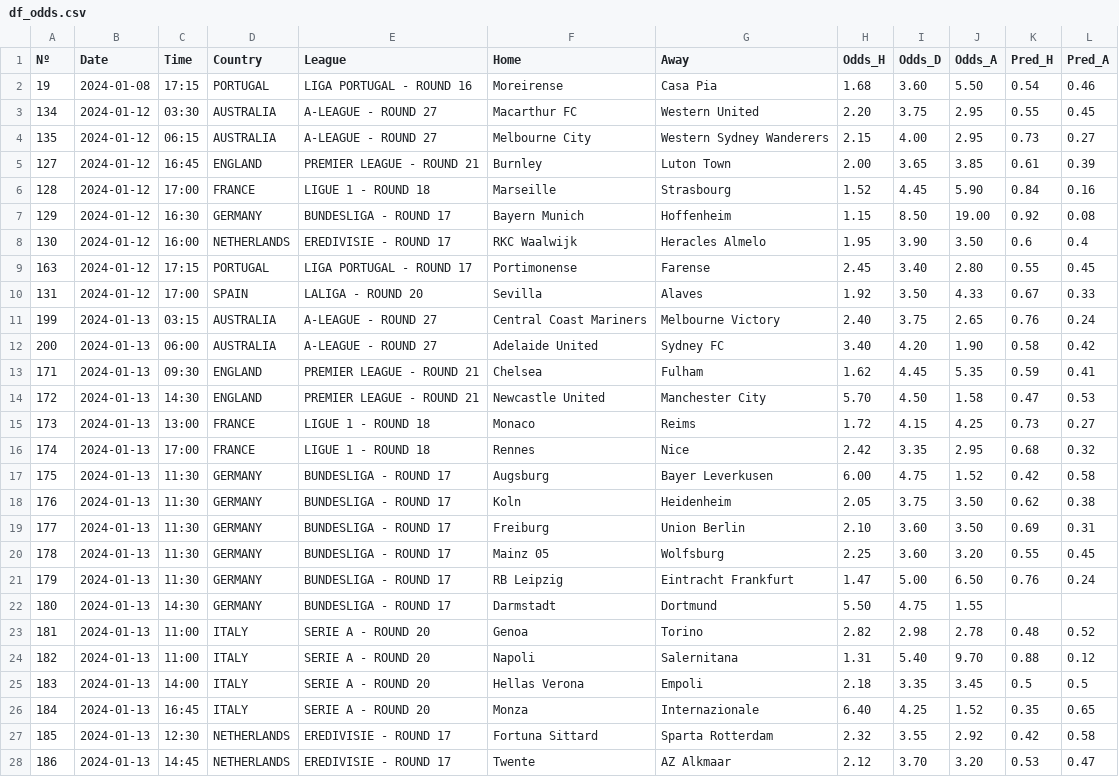
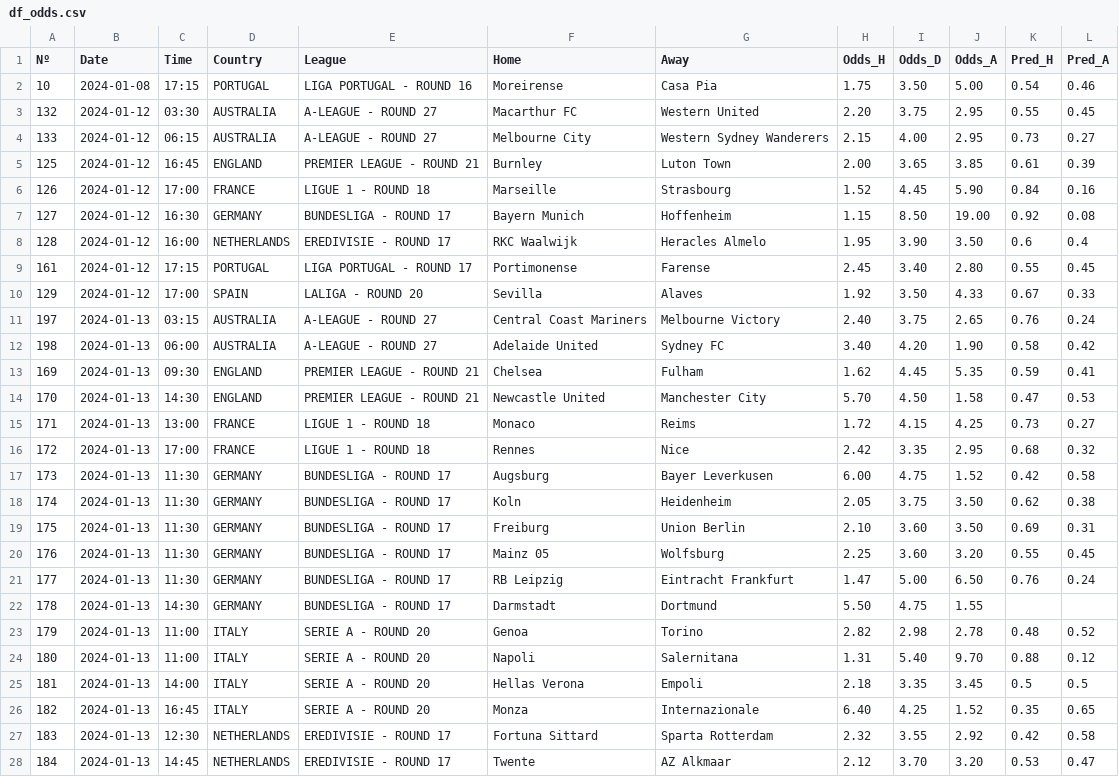
Before and after one commit to alanhassan/soccerprediction, a CSV file: df_odds.csv, drawn as a sheet; only a part is shown; the diff covers the shown part only.

Commit message:
Update df_odds.csv

```diff
--- a/df_odds.csv
+++ b/df_odds.csv
@@ -1,28 +1,28 @@
 Nº,Date,Time,Country,League,Home,Away,Odds_H,Odds_D,Odds_A,Pred_H,Pred_A
-19,2024-01-08,17:15,PORTUGAL,LIGA PORTUGAL - ROUND 16,Moreirense,Casa Pia,1.68,3.60,5.50,0.54,0.46
-134,2024-01-12,03:30,AUSTRALIA,A-LEAGUE - ROUND 27,Macarthur FC,Western United,2.20,3.75,2.95,0.55,0.45
-135,2024-01-12,06:15,AUSTRALIA,A-LEAGUE - ROUND 27,Melbourne City,Western Sydney Wanderers,2.15,4.00,2.95,0.73,0.27
-127,2024-01-12,16:45,ENGLAND,PREMIER LEAGUE - ROUND 21,Burnley,Luton Town,2.00,3.65,3.85,0.61,0.39
-128,2024-01-12,17:00,FRANCE,LIGUE 1 - ROUND 18,Marseille,Strasbourg,1.52,4.45,5.90,0.84,0.16
-129,2024-01-12,16:30,GERMANY,BUNDESLIGA - ROUND 17,Bayern Munich,Hoffenheim,1.15,8.50,19.00,0.92,0.08
-130,2024-01-12,16:00,NETHERLANDS,EREDIVISIE - ROUND 17,RKC Waalwijk,Heracles Almelo,1.95,3.90,3.50,0.6,0.4
-163,2024-01-12,17:15,PORTUGAL,LIGA PORTUGAL - ROUND 17,Portimonense,Farense,2.45,3.40,2.80,0.55,0.45
-131,2024-01-12,17:00,SPAIN,LALIGA - ROUND 20,Sevilla,Alaves,1.92,3.50,4.33,0.67,0.33
-199,2024-01-13,03:15,AUSTRALIA,A-LEAGUE - ROUND 27,Central Coast Mariners,Melbourne Victory,2.40,3.75,2.65,0.76,0.24
-200,2024-01-13,06:00,AUSTRALIA,A-LEAGUE - ROUND 27,Adelaide United,Sydney FC,3.40,4.20,1.90,0.58,0.42
-171,2024-01-13,09:30,ENGLAND,PREMIER LEAGUE - ROUND 21,Chelsea,Fulham,1.62,4.45,5.35,0.59,0.41
-172,2024-01-13,14:30,ENGLAND,PREMIER LEAGUE - ROUND 21,Newcastle United,Manchester City,5.70,4.50,1.58,0.47,0.53
-173,2024-01-13,13:00,FRANCE,LIGUE 1 - ROUND 18,Monaco,Reims,1.72,4.15,4.25,0.73,0.27
-174,2024-01-13,17:00,FRANCE,LIGUE 1 - ROUND 18,Rennes,Nice,2.42,3.35,2.95,0.68,0.32
-175,2024-01-13,11:30,GERMANY,BUNDESLIGA - ROUND 17,Augsburg,Bayer Leverkusen,6.00,4.75,1.52,0.42,0.58
-176,2024-01-13,11:30,GERMANY,BUNDESLIGA - ROUND 17,Koln,Heidenheim,2.05,3.75,3.50,0.62,0.38
-177,2024-01-13,11:30,GERMANY,BUNDESLIGA - ROUND 17,Freiburg,Union Berlin,2.10,3.60,3.50,0.69,0.31
-178,2024-01-13,11:30,GERMANY,BUNDESLIGA - ROUND 17,Mainz 05,Wolfsburg,2.25,3.60,3.20,0.55,0.45
-179,2024-01-13,11:30,GERMANY,BUNDESLIGA - ROUND 17,RB Leipzig,Eintracht Frankfurt,1.47,5.00,6.50,0.76,0.24
-180,2024-01-13,14:30,GERMANY,BUNDESLIGA - ROUND 17,Darmstadt,Dortmund,5.50,4.75,1.55,,
-181,2024-01-13,11:00,ITALY,SERIE A - ROUND 20,Genoa,Torino,2.82,2.98,2.78,0.48,0.52
-182,2024-01-13,11:00,ITALY,SERIE A - ROUND 20,Napoli,Salernitana,1.31,5.40,9.70,0.88,0.12
-183,2024-01-13,14:00,ITALY,SERIE A - ROUND 20,Hellas Verona,Empoli,2.18,3.35,3.45,0.5,0.5
-184,2024-01-13,16:45,ITALY,SERIE A - ROUND 20,Monza,Internazionale,6.40,4.25,1.52,0.35,0.65
-185,2024-01-13,12:30,NETHERLANDS,EREDIVISIE - ROUND 17,Fortuna Sittard,Sparta Rotterdam,2.32,3.55,2.92,0.42,0.58
-186,2024-01-13,14:45,NETHERLANDS,EREDIVISIE - ROUND 17,Twente,AZ Alkmaar,2.12,3.70,3.20,0.53,0.47
+10,2024-01-08,17:15,PORTUGAL,LIGA PORTUGAL - ROUND 16,Moreirense,Casa Pia,1.75,3.50,5.00,0.54,0.46
+132,2024-01-12,03:30,AUSTRALIA,A-LEAGUE - ROUND 27,Macarthur FC,Western United,2.20,3.75,2.95,0.55,0.45
+133,2024-01-12,06:15,AUSTRALIA,A-LEAGUE - ROUND 27,Melbourne City,Western Sydney Wanderers,2.15,4.00,2.95,0.73,0.27
+125,2024-01-12,16:45,ENGLAND,PREMIER LEAGUE - ROUND 21,Burnley,Luton Town,2.00,3.65,3.85,0.61,0.39
+126,2024-01-12,17:00,FRANCE,LIGUE 1 - ROUND 18,Marseille,Strasbourg,1.52,4.45,5.90,0.84,0.16
+127,2024-01-12,16:30,GERMANY,BUNDESLIGA - ROUND 17,Bayern Munich,Hoffenheim,1.15,8.50,19.00,0.92,0.08
+128,2024-01-12,16:00,NETHERLANDS,EREDIVISIE - ROUND 17,RKC Waalwijk,Heracles Almelo,1.95,3.90,3.50,0.6,0.4
+161,2024-01-12,17:15,PORTUGAL,LIGA PORTUGAL - ROUND 17,Portimonense,Farense,2.45,3.40,2.80,0.55,0.45
+129,2024-01-12,17:00,SPAIN,LALIGA - ROUND 20,Sevilla,Alaves,1.92,3.50,4.33,0.67,0.33
+197,2024-01-13,03:15,AUSTRALIA,A-LEAGUE - ROUND 27,Central Coast Mariners,Melbourne Victory,2.40,3.75,2.65,0.76,0.24
+198,2024-01-13,06:00,AUSTRALIA,A-LEAGUE - ROUND 27,Adelaide United,Sydney FC,3.40,4.20,1.90,0.58,0.42
+169,2024-01-13,09:30,ENGLAND,PREMIER LEAGUE - ROUND 21,Chelsea,Fulham,1.62,4.45,5.35,0.59,0.41
+170,2024-01-13,14:30,ENGLAND,PREMIER LEAGUE - ROUND 21,Newcastle United,Manchester City,5.70,4.50,1.58,0.47,0.53
+171,2024-01-13,13:00,FRANCE,LIGUE 1 - ROUND 18,Monaco,Reims,1.72,4.15,4.25,0.73,0.27
+172,2024-01-13,17:00,FRANCE,LIGUE 1 - ROUND 18,Rennes,Nice,2.42,3.35,2.95,0.68,0.32
+173,2024-01-13,11:30,GERMANY,BUNDESLIGA - ROUND 17,Augsburg,Bayer Leverkusen,6.00,4.75,1.52,0.42,0.58
+174,2024-01-13,11:30,GERMANY,BUNDESLIGA - ROUND 17,Koln,Heidenheim,2.05,3.75,3.50,0.62,0.38
+175,2024-01-13,11:30,GERMANY,BUNDESLIGA - ROUND 17,Freiburg,Union Berlin,2.10,3.60,3.50,0.69,0.31
+176,2024-01-13,11:30,GERMANY,BUNDESLIGA - ROUND 17,Mainz 05,Wolfsburg,2.25,3.60,3.20,0.55,0.45
+177,2024-01-13,11:30,GERMANY,BUNDESLIGA - ROUND 17,RB Leipzig,Eintracht Frankfurt,1.47,5.00,6.50,0.76,0.24
+178,2024-01-13,14:30,GERMANY,BUNDESLIGA - ROUND 17,Darmstadt,Dortmund,5.50,4.75,1.55,,
+179,2024-01-13,11:00,ITALY,SERIE A - ROUND 20,Genoa,Torino,2.82,2.98,2.78,0.48,0.52
+180,2024-01-13,11:00,ITALY,SERIE A - ROUND 20,Napoli,Salernitana,1.31,5.40,9.70,0.88,0.12
+181,2024-01-13,14:00,ITALY,SERIE A - ROUND 20,Hellas Verona,Empoli,2.18,3.35,3.45,0.5,0.5
+182,2024-01-13,16:45,ITALY,SERIE A - ROUND 20,Monza,Internazionale,6.40,4.25,1.52,0.35,0.65
+183,2024-01-13,12:30,NETHERLANDS,EREDIVISIE - ROUND 17,Fortuna Sittard,Sparta Rotterdam,2.32,3.55,2.92,0.42,0.58
+184,2024-01-13,14:45,NETHERLANDS,EREDIVISIE - ROUND 17,Twente,AZ Alkmaar,2.12,3.70,3.20,0.53,0.47
```
Also changed, not shown: 33 edited cells elsewhere in this file.
